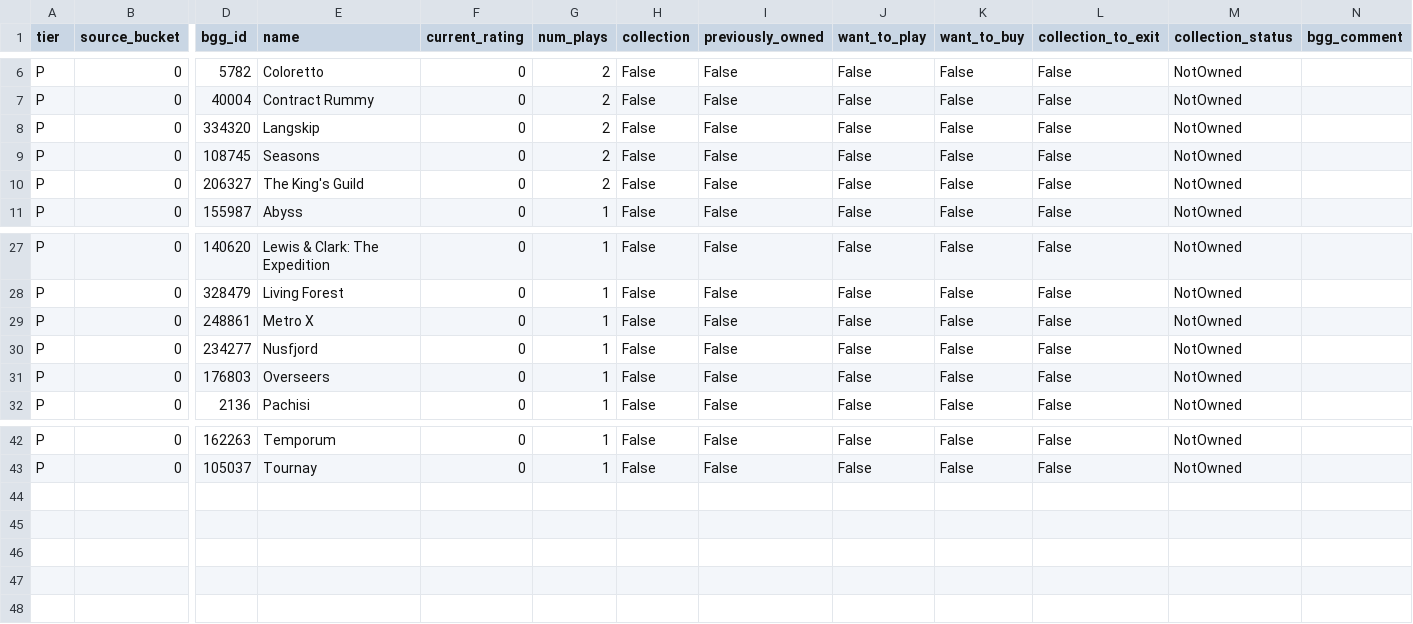
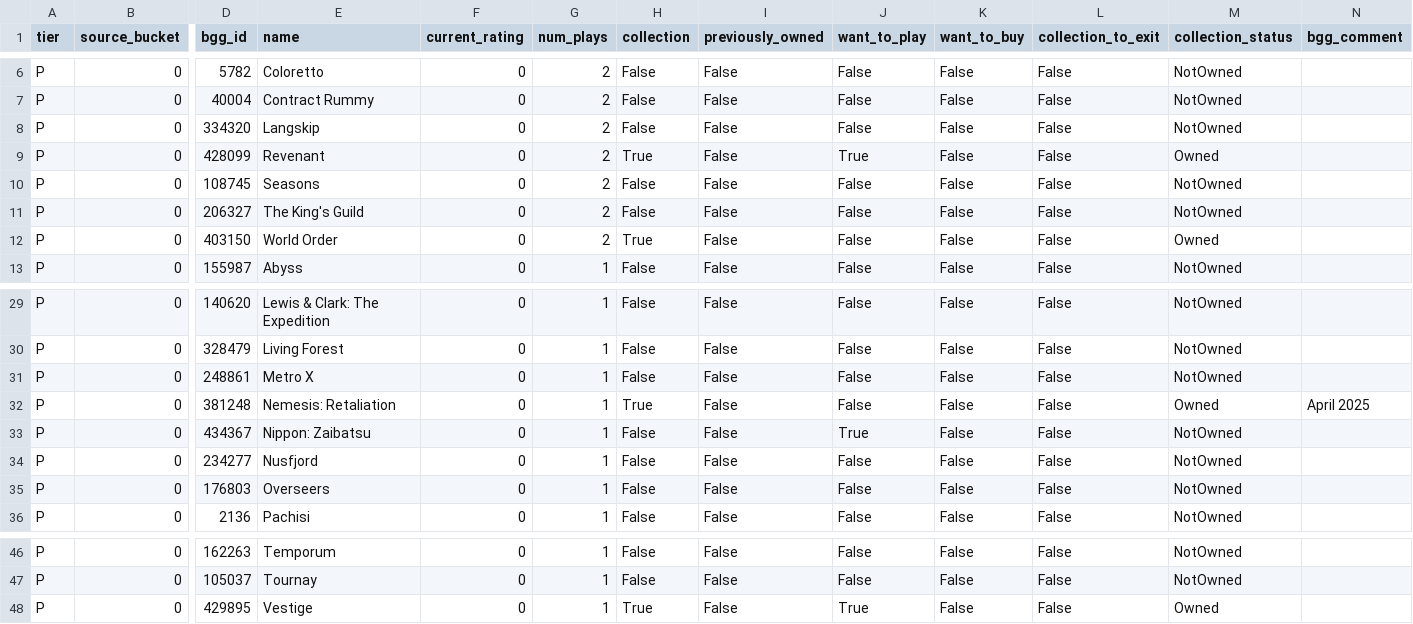
Before and after one commit to MrHinsh/board-games, a CSV file: data/publish/ranking/tier-P-ranking.csv, drawn as a sheet; only a part is shown, gaps mark what is left out; rows hold the shown columns only; the diff names each change by its address in the sheet, - before the commit and + after, or states it on an @@ line.

```diff
--- a/data/publish/ranking/tier-P-ranking.csv
+++ b/data/publish/ranking/tier-P-ranking.csv
+row 9: P | 0 | 428099 | Revenant | 0 | 2 | True | False | True | False | False | Owned
+row 12: P | 0 | 403150 | World Order | 0 | 2 | True | False | False | False | False | Owned
+row 32: P | 0 | 381248 | Nemesis: Retaliation | 0 | 1 | True | False | False | False | False | Owned | April 2025
+row 33: P | 0 | 434367 | Nippon: Zaibatsu | 0 | 1 | False | False | True | False | False | NotOwned
+row 48: P | 0 | 429895 | Vestige | 0 | 1 | True | False | True | False | False | Owned
```
Also changed, not shown: data/publish/sheets/bgg-rating-upload-sheet.csv, data/publish/tiers/tier-engine-export.csv, 21 other files.
